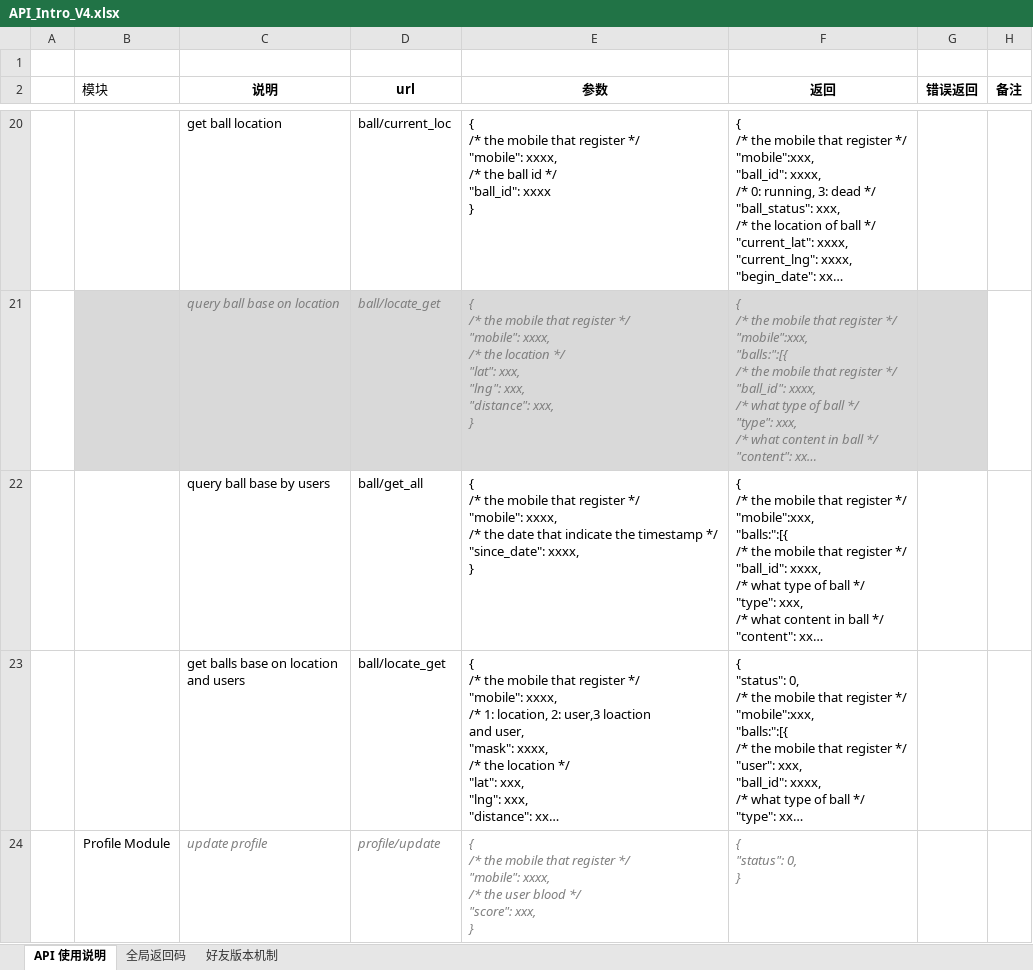
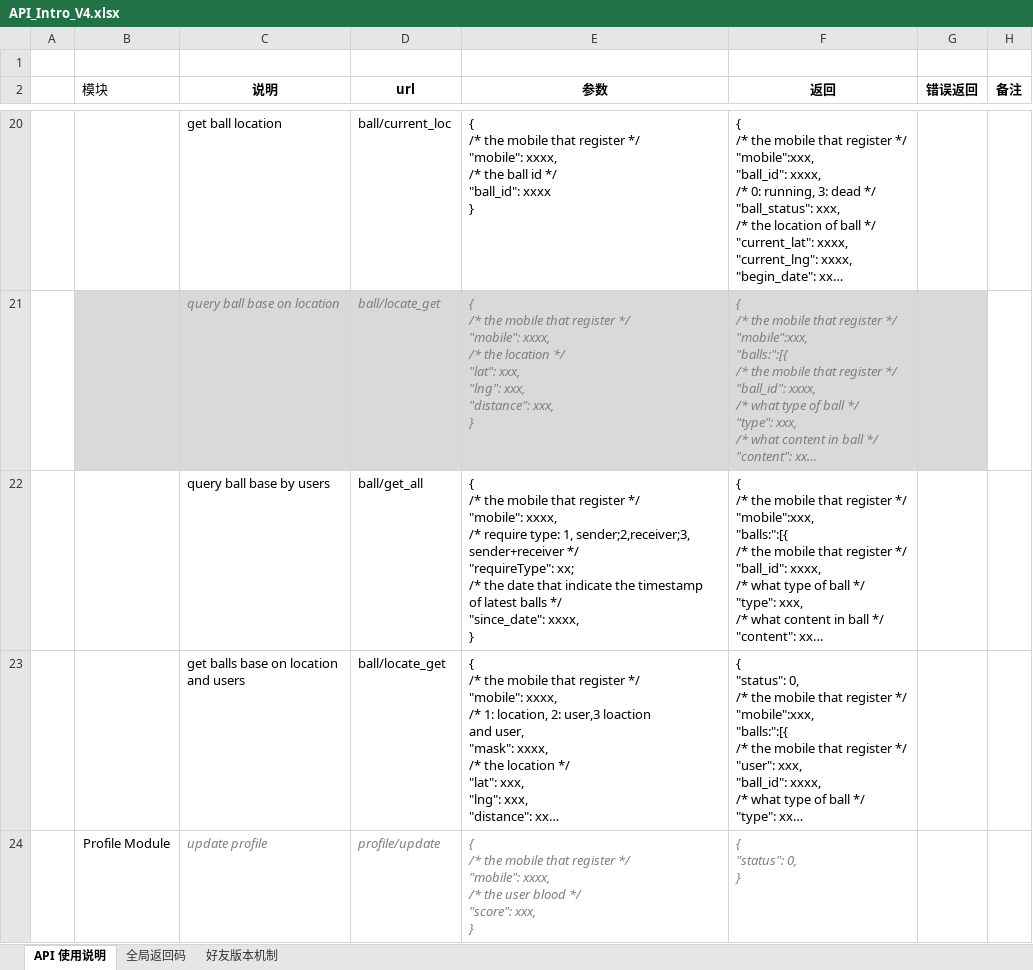
Before and after one commit to finaltracker/finaltracker, an Excel workbook: docs/API_Intro_V4.xlsx, sheet API 使用说明, drawn as a sheet; only a part is shown, gaps mark what is left out; long unchanged cells end in …; values as stored, in another font and other column widths than the file's, no borders; table styles not drawn; ↵ is a line break in a cell; the diff names each change by its address in the sheet, - before the commit and + after, or states it on an @@ line.

Commit message:
Add require type argument

```diff
--- a/docs/API_Intro_V4.xlsx (sheet API 使用说明)
+++ b/docs/API_Intro_V4.xlsx (sheet API 使用说明)
-E22 (参数): …xxxx, ↵ /* the date that indicate the timestamp */ ↵ "since_date":…
+E22 (参数): …xxxx, ↵ /* require type: 1, sender;2,receiver;3, ↵ sender+receiver */ ↵ "requireType": xx; ↵ /* the date that indicate the timestamp ↵ of latest balls */ ↵ "since_date":…
```
